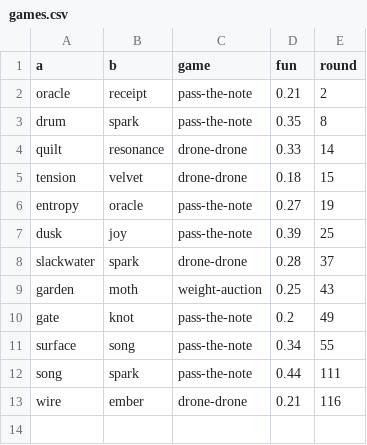
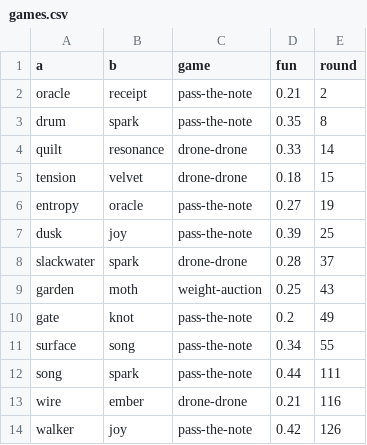
Before and after one commit to SuperInstance/quilt-matrix, a CSV file: runs/night3/games.csv, drawn as a sheet; the diff names each change by its address in the sheet, - before the commit and + after, or states it on an @@ line.

```diff
--- a/runs/night3/games.csv
+++ b/runs/night3/games.csv
+row 14: walker | joy | pass-the-note | 0.42 | 126
```
Also changed, not shown: runs/night3/leaderboard.csv, runs/night3/matrix/edges.csv, 7 other files.
